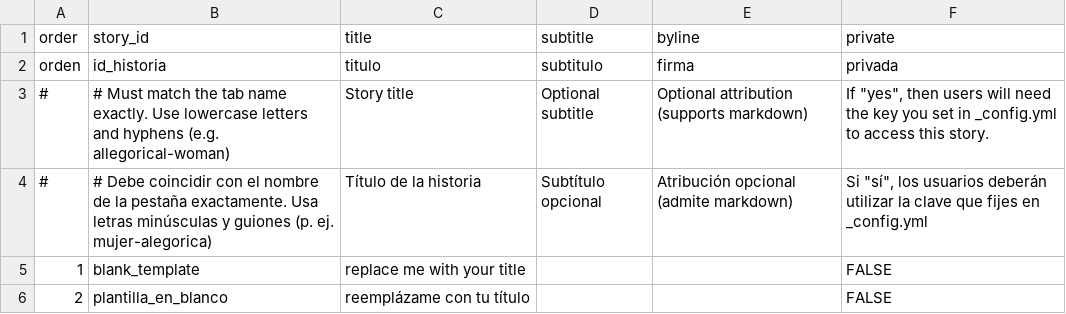
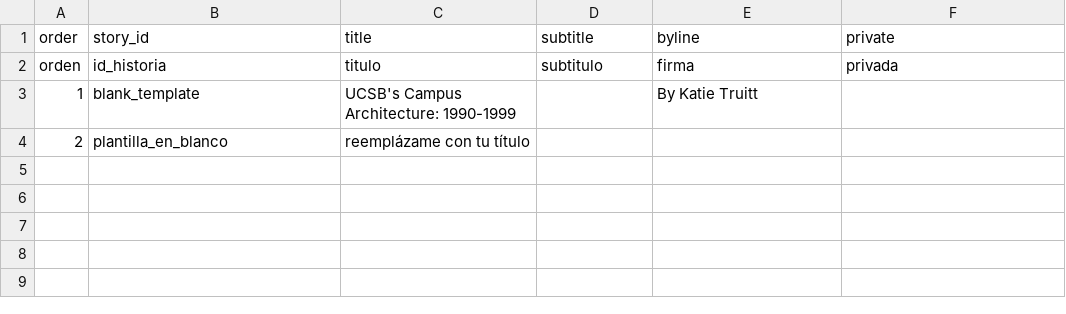
Before and after one commit to kftruitt-sudo/test, a CSV file: telar-content/spreadsheets/project.csv, drawn as a sheet.

```diff
--- a/telar-content/spreadsheets/project.csv
+++ b/telar-content/spreadsheets/project.csv
@@ -2,5 +2,3 @@ order,story_id,title,subtitle,byline,private
 orden,id_historia,titulo,subtitulo,firma,privada
-#,# Must match the tab name exactly. Use lowercase letters and hyphens (e.g. allegorical-woman),Story title,Optional subtitle,Optional attribution (supports markdown),"If ""yes"", then users will need the key you set in _config.yml to access this story."
-#,# Debe coincidir con el nombre de la pestaña exactamente. Usa letras minúsculas y guiones (p. ej. mujer-alegorica),Título de la historia,Subtítulo opcional,Atribución opcional (admite markdown),"Si ""sí"", los usuarios deberán utilizar la clave que fijes en _config.yml"
-1,blank_template,replace me with your title,,,FALSE
-2,plantilla_en_blanco,reemplázame con tu título,,,FALSE
+1,blank_template,UCSB's Campus Architecture: 1990-1999,,By Katie Truitt,
+2,plantilla_en_blanco,reemplázame con tu título,,,
```
Also changed, not shown: telar-content/spreadsheets/blank_template.csv, telar-content/spreadsheets/objects.csv, 2 other files.
